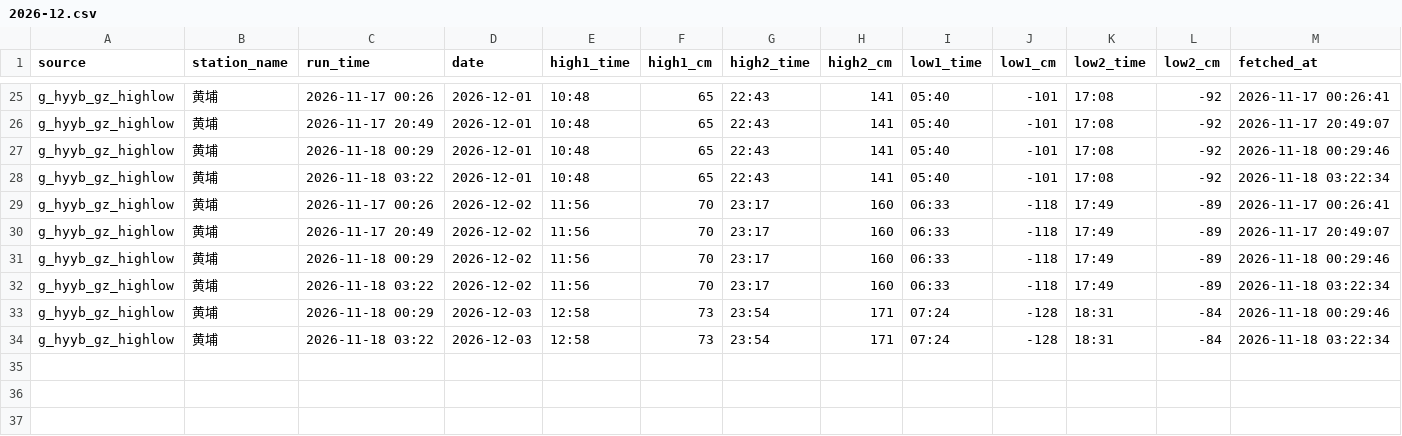
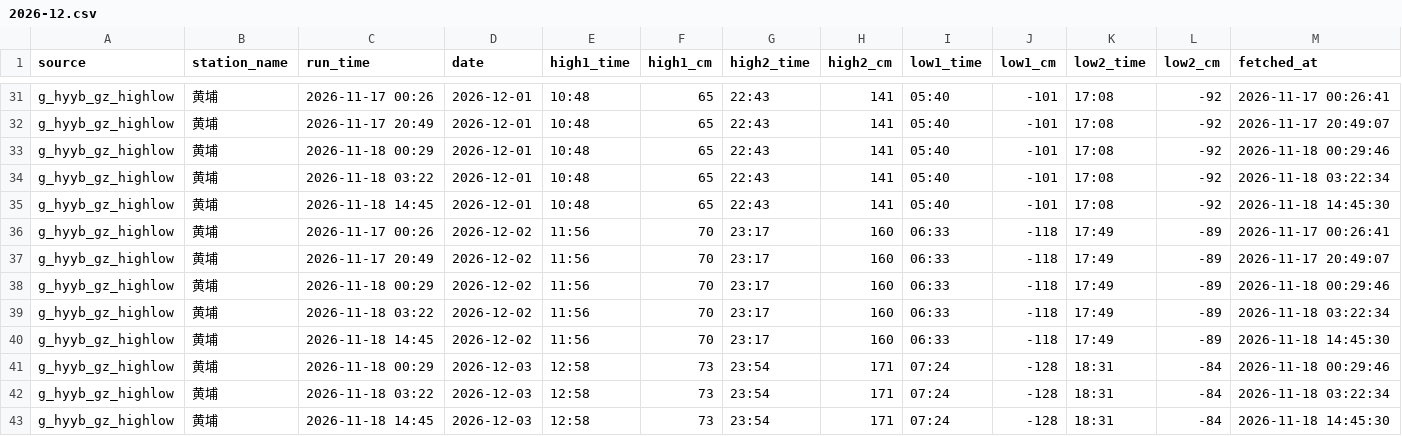
Before and after one commit to vivihine/yagang-tidewatch, a CSV file: data/gz_highlow/2026-12.csv, drawn as a sheet; only a part is shown, gaps mark what is left out; rows hold the shown columns only; the diff covers the shown part only; the diff names each change by its address in the sheet, - before the commit and + after, or states it on an @@ line.

```diff
--- a/data/gz_highlow/2026-12.csv
+++ b/data/gz_highlow/2026-12.csv
+row 35: g_hyyb_gz_highlow | 黄埔 | 2026-11-18 14:45 | 2026-12-01 | 10:48 | 65 | 22:43 | 141 | 05:40 | -101 | 17:08 | -92 | 2026-11-18 14:45:30
+row 40: g_hyyb_gz_highlow | 黄埔 | 2026-11-18 14:45 | 2026-12-02 | 11:56 | 70 | 23:17 | 160 | 06:33 | -118 | 17:49 | -89 | 2026-11-18 14:45:30
+row 43: g_hyyb_gz_highlow | 黄埔 | 2026-11-18 14:45 | 2026-12-03 | 12:58 | 73 | 23:54 | 171 | 07:24 | -128 | 18:31 | -84 | 2026-11-18 14:45:30
```
Also changed, not shown: 6 added rows elsewhere in this file, data/glofas/2026-11.csv, data/meta/run_log.csv, 10 other files.
